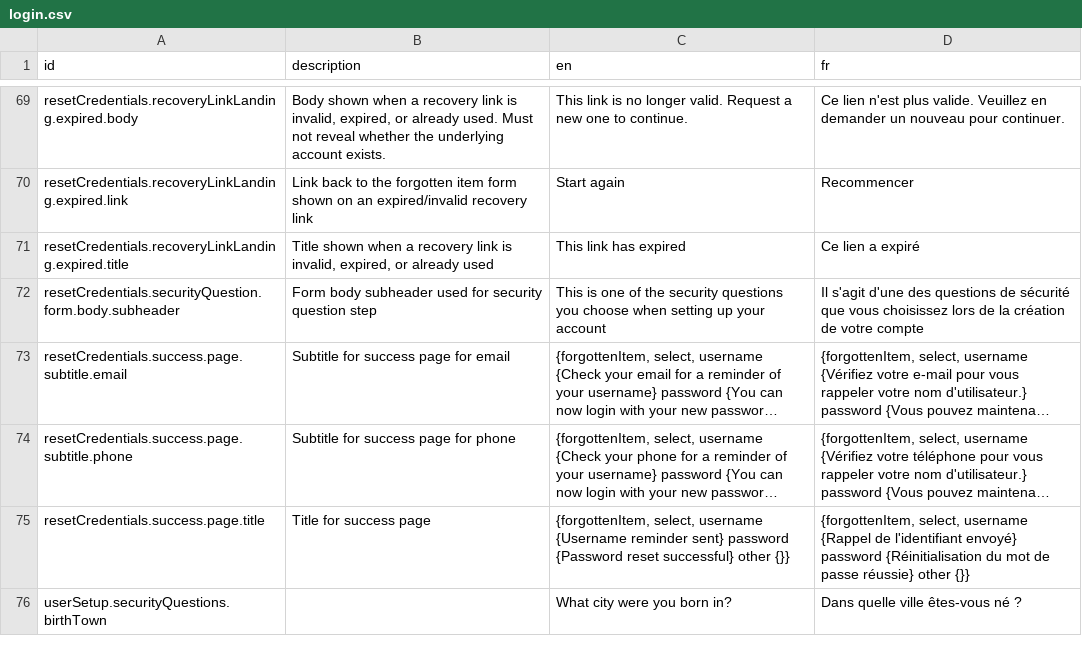
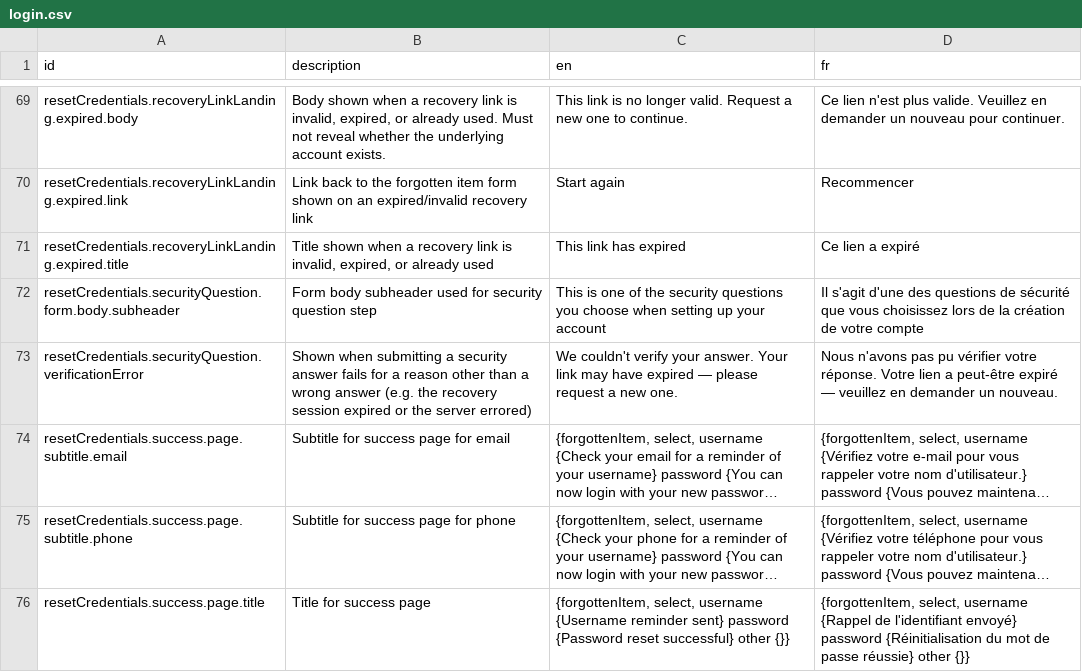
Before and after one commit to opencrvs/opencrvs-core, a CSV file: packages/countryconfig-template/src/translations/login.csv, drawn as a sheet; only a part is shown, gaps mark what is left out; the shorter side is filled out with more unchanged rows; long unchanged cells end in …; the diff names each change by its address in the sheet, - before the commit and + after, or states it on an @@ line.

```diff
--- a/packages/countryconfig-template/src/translations/login.csv
+++ b/packages/countryconfig-template/src/translations/login.csv
+row 73: resetCredentials.securityQuestion.verificationError | Shown when submitting a security answer fails for a reason other than a wrong answer (e.g. the recovery session expired or the server errored) | We couldn't verify your answer. Your link may have expired — please request a new one. | Nous n'avons pas pu vérifier votre réponse. Votre lien a peut-être expiré — veuillez en demander un nouveau.
```
Also changed, not shown: packages/testland/src/translations/login.csv, 1 other file.
